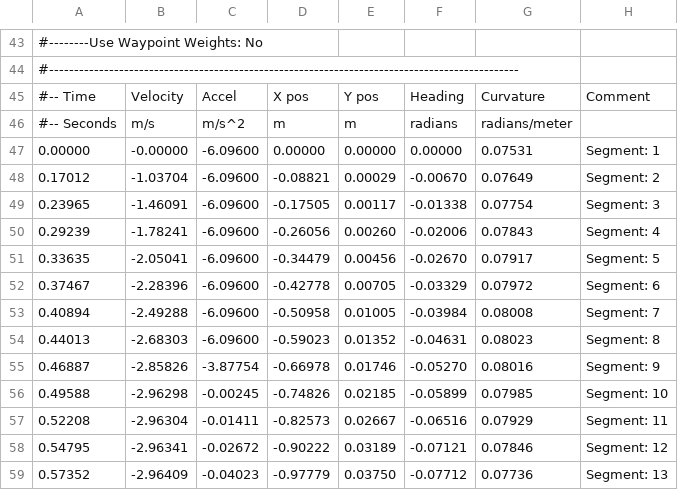
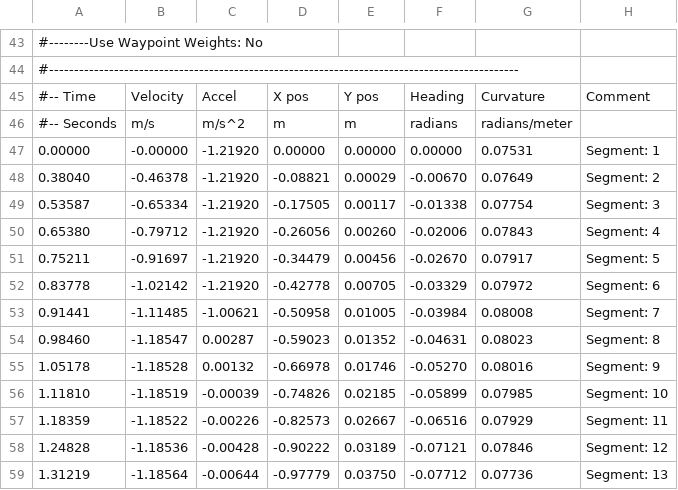
Before and after one commit to FRobotics/2023-RobotCode, a CSV file: TrajectoryProjects/Trajectory1.csv, drawn as a sheet; only a part is shown, gaps mark what is left out; the diff covers the shown part only.

```diff
--- a/TrajectoryProjects/Trajectory1.csv
+++ b/TrajectoryProjects/Trajectory1.csv
@@ -46,14 +46,14 @@
 #-- Seconds,    m/s,        m/s^2,      m,          m,          radians,    radians/meter,
-   0.00000,   -0.00000,   -6.09600,    0.00000,    0.00000,    0.00000,    0.07531,Segment:  1
-   0.17012,   -1.03704,   -6.09600,   -0.08821,    0.00029,   -0.00670,    0.07649,Segment:  2
-   0.23965,   -1.46091,   -6.09600,   -0.17505,    0.00117,   -0.01338,    0.07754,Segment:  3
-   0.29239,   -1.78241,   -6.09600,   -0.26056,    0.00260,   -0.02006,    0.07843,Segment:  4
-   0.33635,   -2.05041,   -6.09600,   -0.34479,    0.00456,   -0.02670,    0.07917,Segment:  5
-   0.37467,   -2.28396,   -6.09600,   -0.42778,    0.00705,   -0.03329,    0.07972,Segment:  6
-   0.40894,   -2.49288,   -6.09600,   -0.50958,    0.01005,   -0.03984,    0.08008,Segment:  7
-   0.44013,   -2.68303,   -6.09600,   -0.59023,    0.01352,   -0.04631,    0.08023,Segment:  8
-   0.46887,   -2.85826,   -3.87754,   -0.66978,    0.01746,   -0.05270,    0.08016,Segment:  9
-   0.49588,   -2.96298,   -0.00245,   -0.74826,    0.02185,   -0.05899,    0.07985,Segment:  10
-   0.52208,   -2.96304,   -0.01411,   -0.82573,    0.02667,   -0.06516,    0.07929,Segment:  11
-   0.54795,   -2.96341,   -0.02672,   -0.90222,    0.03189,   -0.07121,    0.07846,Segment:  12
-   0.57352,   -2.96409,   -0.04023,   -0.97779,    0.03750,   -0.07712,    0.07736,Segment:  13
+   0.00000,   -0.00000,   -1.21920,    0.00000,    0.00000,    0.00000,    0.07531,Segment:  1
+   0.38040,   -0.46378,   -1.21920,   -0.08821,    0.00029,   -0.00670,    0.07649,Segment:  2
+   0.53587,   -0.65334,   -1.21920,   -0.17505,    0.00117,   -0.01338,    0.07754,Segment:  3
+   0.65380,   -0.79712,   -1.21920,   -0.26056,    0.00260,   -0.02006,    0.07843,Segment:  4
+   0.75211,   -0.91697,   -1.21920,   -0.34479,    0.00456,   -0.02670,    0.07917,Segment:  5
+   0.83778,   -1.02142,   -1.21920,   -0.42778,    0.00705,   -0.03329,    0.07972,Segment:  6
+   0.91441,   -1.11485,   -1.00621,   -0.50958,    0.01005,   -0.03984,    0.08008,Segment:  7
+   0.98460,   -1.18547,    0.00287,   -0.59023,    0.01352,   -0.04631,    0.08023,Segment:  8
+   1.05178,   -1.18528,    0.00132,   -0.66978,    0.01746,   -0.05270,    0.08016,Segment:  9
+   1.11810,   -1.18519,   -0.00039,   -0.74826,    0.02185,   -0.05899,    0.07985,Segment:  10
+   1.18359,   -1.18522,   -0.00226,   -0.82573,    0.02667,   -0.06516,    0.07929,Segment:  11
+   1.24828,   -1.18536,   -0.00428,   -0.90222,    0.03189,   -0.07121,    0.07846,Segment:  12
+   1.31219,   -1.18564,   -0.00644,   -0.97779,    0.03750,   -0.07712,    0.07736,Segment:  13
```
Also changed, not shown: 158 edited cells elsewhere in this file, ZoomDrive/Builds/home/lvuser/natinst/LabVIEW Data/Trajectory1.csv, ZoomDrive/Deploy/Trajectory1.csv, 7 other files.
